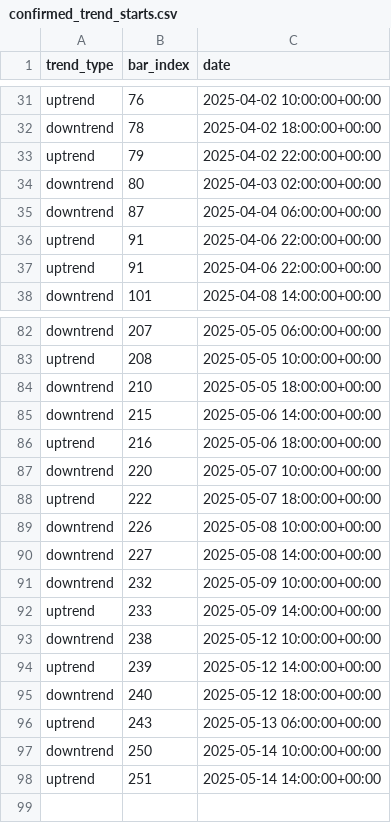
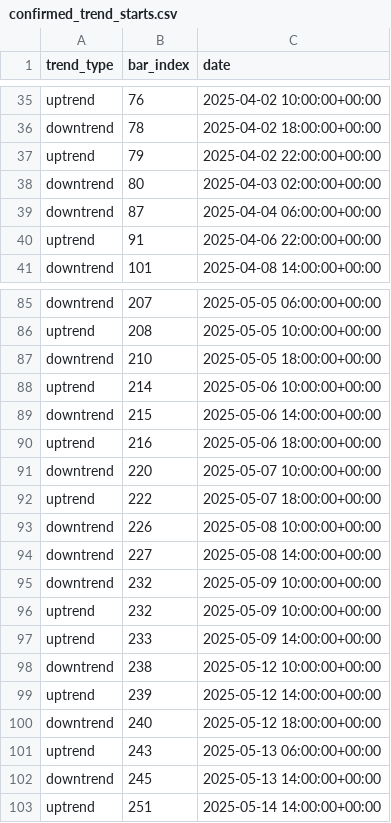
Before and after one commit to burningportra/projectx, a CSV file: trend_analysis/confirmed_trend_starts.csv, drawn as a sheet; only a part is shown, gaps mark what is left out; the diff covers the shown part only.

```diff
--- a/trend_analysis/confirmed_trend_starts.csv
+++ b/trend_analysis/confirmed_trend_starts.csv
@@ -35,3 +39,2 @@ downtrend,80,2025-04-03 02:00:00+00:00
 downtrend,87,2025-04-04 06:00:00+00:00
-uptrend,91,2025-04-06 22:00:00+00:00
 uptrend,91,2025-04-06 22:00:00+00:00
@@ -84,2 +87,3 @@ uptrend,208,2025-05-05 10:00:00+00:00
 downtrend,210,2025-05-05 18:00:00+00:00
+uptrend,214,2025-05-06 10:00:00+00:00
 downtrend,215,2025-05-06 14:00:00+00:00
@@ -91,2 +95,3 @@ downtrend,227,2025-05-08 14:00:00+00:00
 downtrend,232,2025-05-09 10:00:00+00:00
+uptrend,232,2025-05-09 10:00:00+00:00
 uptrend,233,2025-05-09 14:00:00+00:00
@@ -96,3 +101,3 @@ downtrend,240,2025-05-12 18:00:00+00:00
 uptrend,243,2025-05-13 06:00:00+00:00
-downtrend,250,2025-05-14 10:00:00+00:00
+downtrend,245,2025-05-13 14:00:00+00:00
 uptrend,251,2025-05-14 14:00:00+00:00
```
Also changed, not shown: 6 added rows, 2 removed rows, 1 moved row and 4 edited cells elsewhere in this file, 3 other files.
